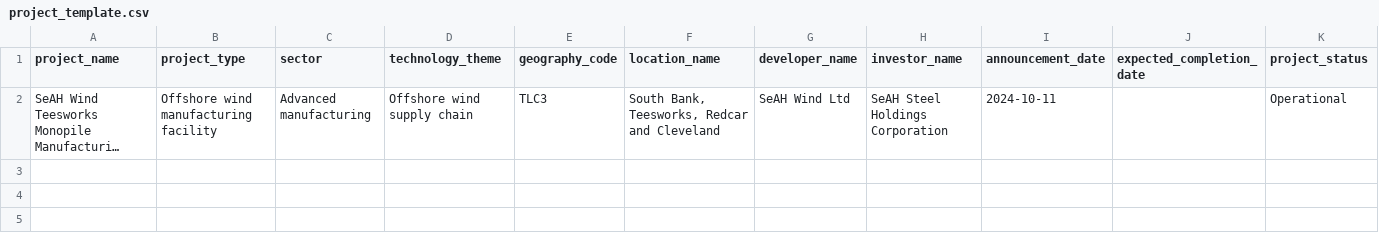
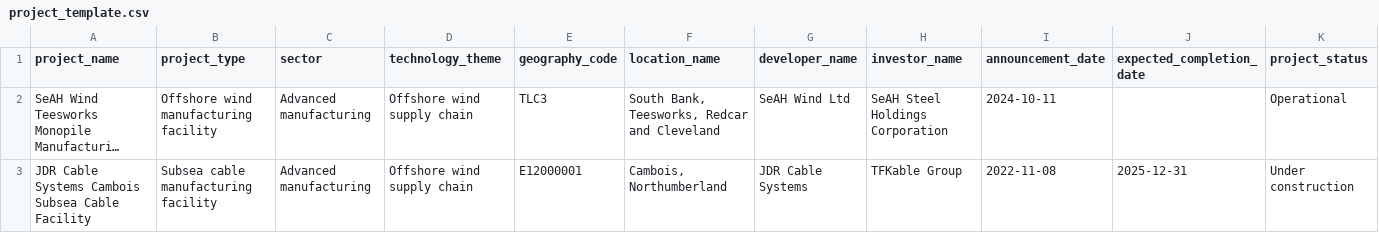
Before and after one commit to WillLeonard369/north-east-green-investment-intelligence, a CSV file: data/reference/green_projects/project_template.csv, drawn as a sheet; only a part is shown; long unchanged cells end in …; rows hold the shown columns only; the diff names each change by its address in the sheet, - before the commit and + after, or states it on an @@ line.

Commit message:
Add JDR Cambois subsea cable project record

```diff
--- a/data/reference/green_projects/project_template.csv
+++ b/data/reference/green_projects/project_template.csv
+row 3: JDR Cable Systems Cambois Subsea Cable Facility | Subsea cable manufacturing facility | Advanced manufacturing | Offshore wind supply chain | E12000001 | Cambois, Northumberland | JDR Cable Systems | TFKable Group | 2022-11-08 | 2025-12-31 | Under construction
```
